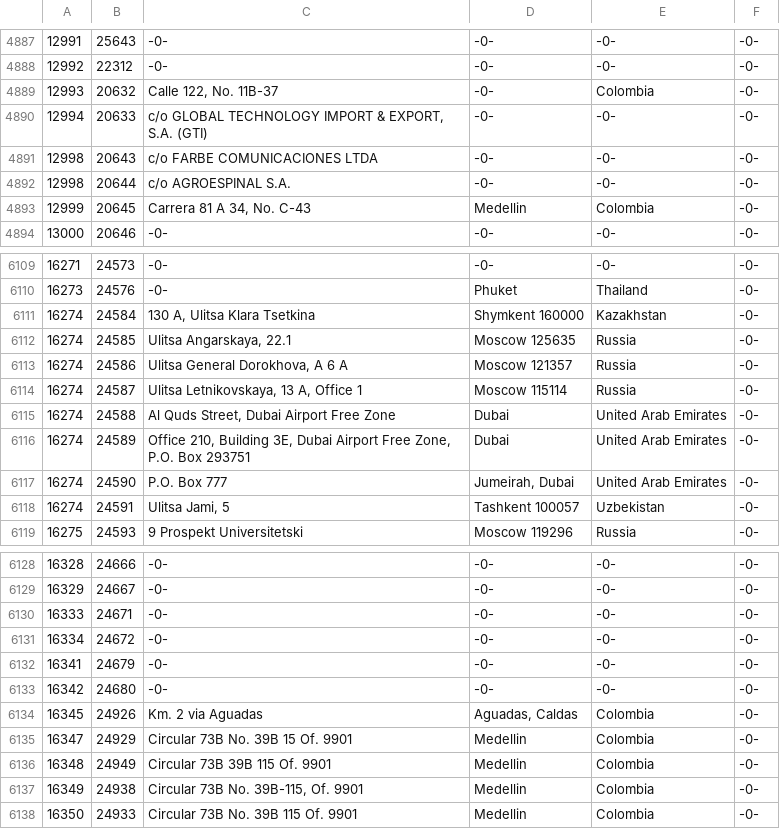
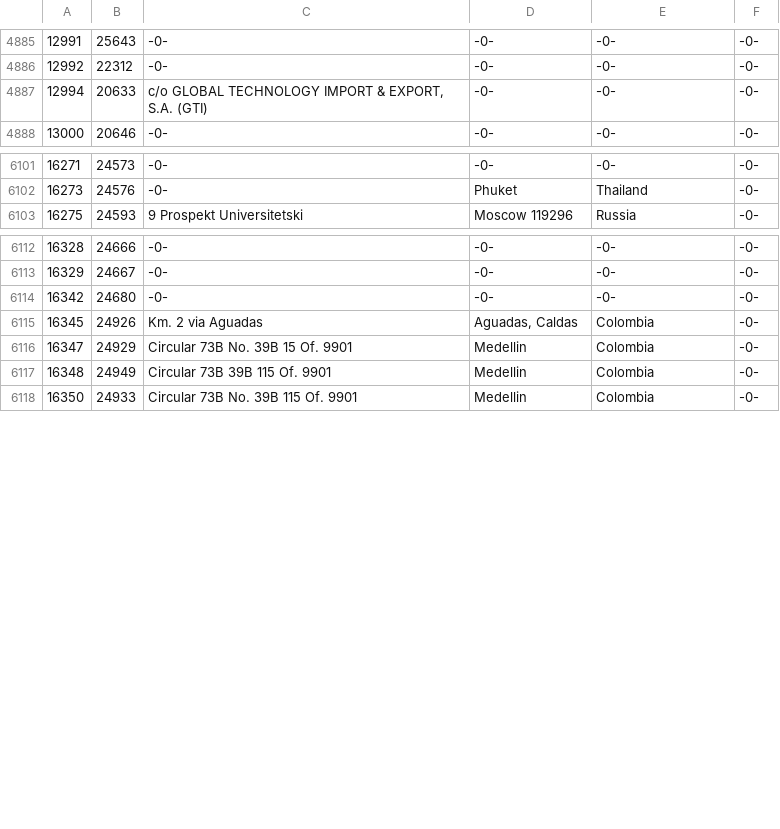
Before and after one commit to Chanalber/TFM, a CSV file: Código y datos/UE_EEUU_data_crudo/add.csv, drawn as a sheet; only a part is shown, gaps mark what is left out; the diff covers the shown part only.

```diff
--- a/Código y datos/UE_EEUU_data_crudo/add.csv
+++ b/Código y datos/UE_EEUU_data_crudo/add.csv
@@ -4888,7 +4886,3 @@
 12992,22312,-0- ,-0- ,-0- ,-0-
-12993,20632,"Calle 122, No. 11B-37",-0- ,"Colombia",-0-
 12994,20633,"c/o GLOBAL TECHNOLOGY IMPORT & EXPORT, S.A. (GTI)",-0- ,-0- ,-0-
-12998,20643,"c/o FARBE COMUNICACIONES LTDA",-0- ,-0- ,-0-
-12998,20644,"c/o AGROESPINAL S.A.",-0- ,-0- ,-0-
-12999,20645,"Carrera 81 A 34, No. C-43","Medellin","Colombia",-0-
 13000,20646,-0- ,-0- ,-0- ,-0-
@@ -6110,10 +6102,2 @@
 16273,24576,-0- ,"Phuket","Thailand",-0-
-16274,24584,"130 A, Ulitsa Klara Tsetkina","Shymkent 160000","Kazakhstan",-0-
-16274,24585,"Ulitsa Angarskaya, 22.1","Moscow 125635","Russia",-0-
-16274,24586,"Ulitsa General Dorokhova, A 6 A","Moscow 121357","Russia",-0-
-16274,24587,"Ulitsa Letnikovskaya, 13 A, Office 1","Moscow 115114","Russia",-0-
-16274,24588,"Al Quds Street, Dubai Airport Free Zone","Dubai","United Arab Emirates",-0-
-16274,24589,"Office 210, Building 3E, Dubai Airport Free Zone, P.O. Box 293751","Dubai","United Arab Emirates",-0-
-16274,24590,"P.O. Box 777","Jumeirah, Dubai","United Arab Emirates",-0-
-16274,24591,"Ulitsa Jami, 5","Tashkent 100057","Uzbekistan",-0-
 16275,24593,"9 Prospekt Universitetski","Moscow 119296","Russia",-0-
@@ -6129,5 +6113,2 @@
 16329,24667,-0- ,-0- ,-0- ,-0-
-16333,24671,-0- ,-0- ,-0- ,-0-
-16334,24672,-0- ,-0- ,-0- ,-0-
-16341,24679,-0- ,-0- ,-0- ,-0-
 16342,24680,-0- ,-0- ,-0- ,-0-
@@ -6136,3 +6117,2 @@
 16348,24949,"Circular 73B 39B 115 Of. 9901","Medellin","Colombia",-0-
-16349,24938,"Circular 73B No. 39B-115, Of. 9901","Medellin","Colombia",-0-
 16350,24933,"Circular 73B No. 39B 115 Of. 9901","Medellin","Colombia",-0-
```
Also changed, not shown: 9 removed rows elsewhere in this file, 5 other files.
